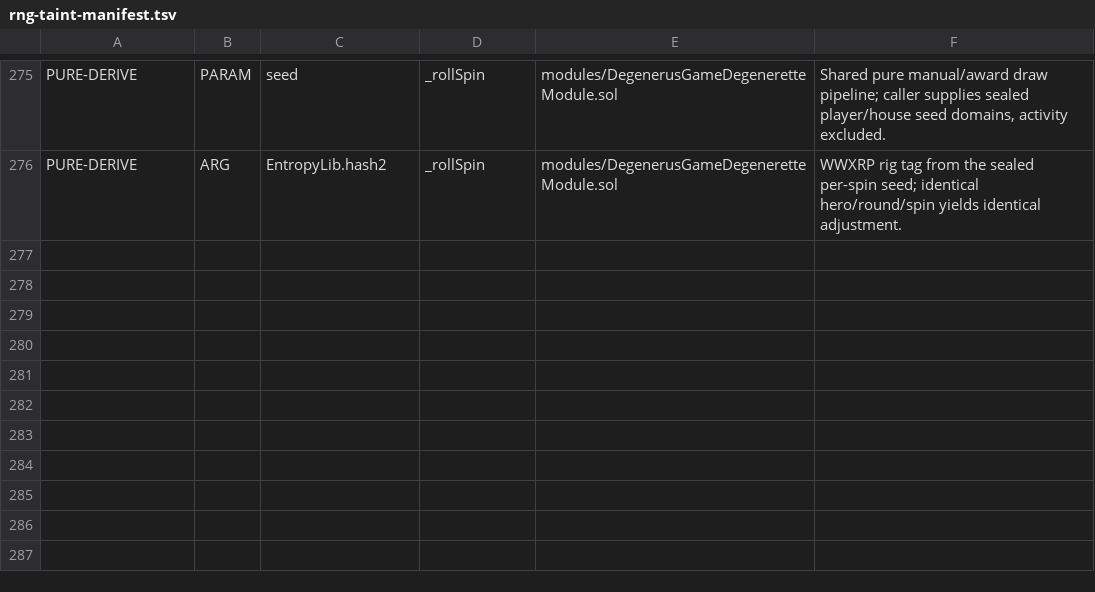
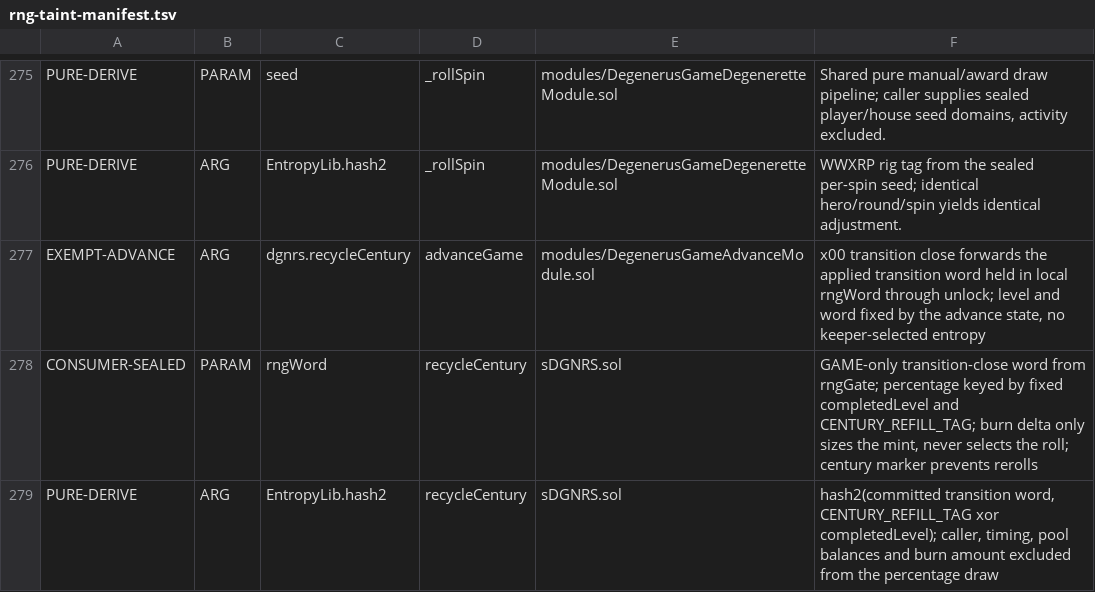
Before and after one commit to PurgeGame/degenerus-protocol, a TSV file: scripts/rng-taint-manifest.tsv, drawn as a sheet; only a part is shown, gaps mark what is left out.

```diff
--- a/scripts/rng-taint-manifest.tsv
+++ b/scripts/rng-taint-manifest.tsv
@@ -276 +276,4 @@ PURE-DERIVE	PARAM	seed	_rollSpin	modules/DegenerusGameDegeneretteModule.sol	Shar
 PURE-DERIVE	ARG	EntropyLib.hash2	_rollSpin	modules/DegenerusGameDegeneretteModule.sol	WWXRP rig tag from the sealed per-spin seed; identical hero/round/spin yields identical adjustment.
+EXEMPT-ADVANCE	ARG	dgnrs.recycleCentury	advanceGame	modules/DegenerusGameAdvanceModule.sol	x00 transition close forwards the applied transition word held in local rngWord through unlock; level and word fixed by the advance state, no keeper-selected entropy
+CONSUMER-SEALED	PARAM	rngWord	recycleCentury	sDGNRS.sol	GAME-only transition-close word from rngGate; percentage keyed by fixed completedLevel and CENTURY_REFILL_TAG; burn delta only sizes the mint, never selects the roll; century marker prevents rerolls
+PURE-DERIVE	ARG	EntropyLib.hash2	recycleCentury	sDGNRS.sol	hash2(committed transition word, CENTURY_REFILL_TAG xor completedLevel); caller, timing, pool balances and burn amount excluded from the percentage draw
```
Also changed, not shown: scripts/advance-call-manifest.tsv, 14 other files.
